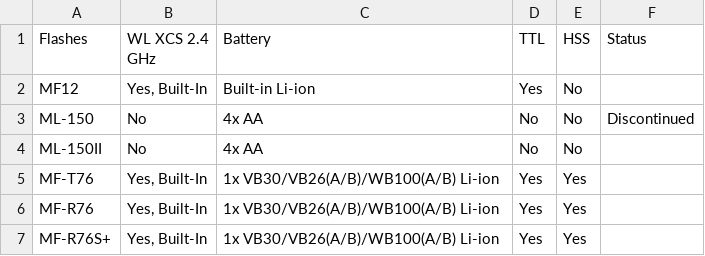
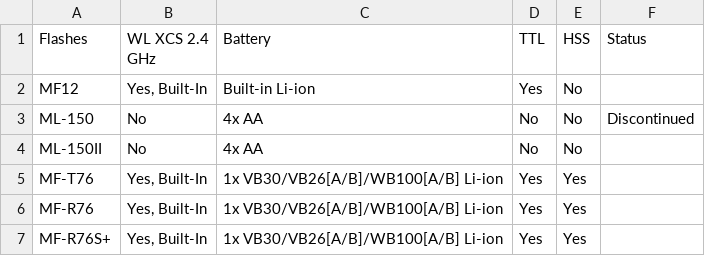
Before and after one commit to jerrywoo96/Camera, a CSV file: Godox/macroFlashes.csv, drawn as a sheet.

Commit message:
Update macroFlashes.csv

```diff
--- a/Godox/macroFlashes.csv
+++ b/Godox/macroFlashes.csv
@@ -4,4 +4,4 @@
 "ML-150II","No","4x AA","No","No",""
-"MF-T76","Yes, Built-In","1x VB30/VB26(A/B)/WB100(A/B) Li-ion","Yes","Yes",""
-"MF-R76","Yes, Built-In","1x VB30/VB26(A/B)/WB100(A/B) Li-ion","Yes","Yes",""
-"MF-R76S+","Yes, Built-In","1x VB30/VB26(A/B)/WB100(A/B) Li-ion","Yes","Yes",""
+"MF-T76","Yes, Built-In","1x VB30/VB26[A/B]/WB100[A/B] Li-ion","Yes","Yes",""
+"MF-R76","Yes, Built-In","1x VB30/VB26[A/B]/WB100[A/B] Li-ion","Yes","Yes",""
+"MF-R76S+","Yes, Built-In","1x VB30/VB26[A/B]/WB100[A/B] Li-ion","Yes","Yes",""
```
